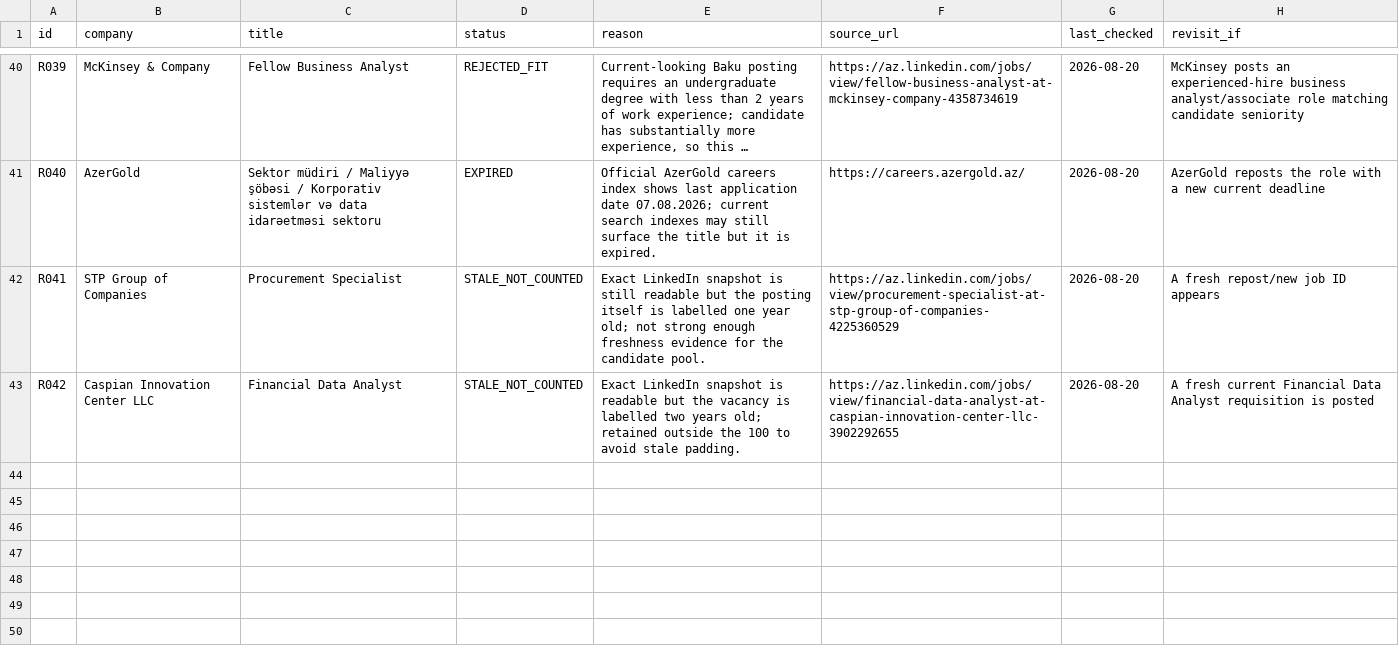
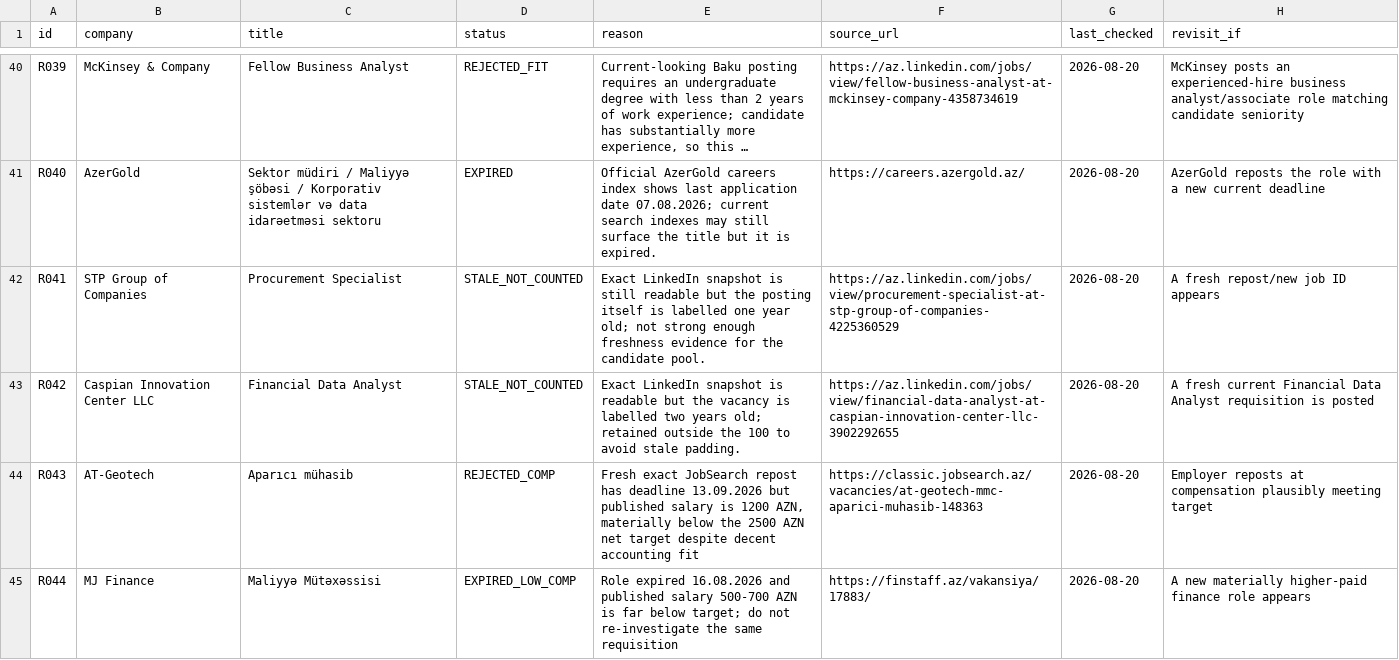
Before and after one commit to Mikayilzade/Mikayilzade-job-search, a CSV file: REJECTED.csv, drawn as a sheet; only a part is shown, gaps mark what is left out; long unchanged cells end in ….

Commit message:
Record low-compensation and expired finance leads

```diff
--- a/REJECTED.csv
+++ b/REJECTED.csv
@@ -43 +43,3 @@ R041,STP Group of Companies,Procurement Specialist,STALE_NOT_COUNTED,"Exact Link
 R042,Caspian Innovation Center LLC,Financial Data Analyst,STALE_NOT_COUNTED,"Exact LinkedIn snapshot is readable but the vacancy is labelled two years old; retained outside the 100 to avoid stale padding.","https://az.linkedin.com/jobs/view/financial-data-analyst-at-caspian-innovation-center-llc-3902292655",2026-08-20,"A fresh current Financial Data Analyst requisition is posted"
+R043,AT-Geotech,Aparıcı mühasib,REJECTED_COMP,"Fresh exact JobSearch repost has deadline 13.09.2026 but published salary is 1200 AZN, materially below the 2500 AZN net target despite decent accounting fit","https://classic.jobsearch.az/vacancies/at-geotech-mmc-aparici-muhasib-148363",2026-08-20,"Employer reposts at compensation plausibly meeting target"
+R044,MJ Finance,Maliyyə Mütəxəssisi,EXPIRED_LOW_COMP,"Role expired 16.08.2026 and published salary 500-700 AZN is far below target; do not re-investigate the same requisition","https://finstaff.az/vakansiya/17883/",2026-08-20,"A new materially higher-paid finance role appears"
```
